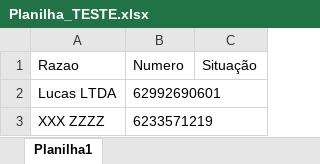
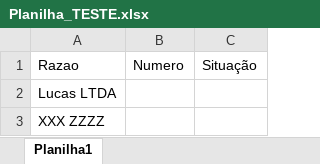
Before and after one commit to devmatheusgomes/WhatsApp-Message-from-Excel-File, an Excel workbook: Planilha_TESTE.xlsx, sheet Planilha1, drawn as a sheet; values as stored, in another font and other column widths than the file's, no borders; the diff names each change by its address in the sheet, - before the commit and + after, or states it on an @@ line.

Commit message:
Update Except and Sheet

```diff
--- a/Planilha_TESTE.xlsx (sheet Planilha1)
+++ b/Planilha_TESTE.xlsx (sheet Planilha1)
-B2: 62992690601
+B2: (empty)
-B3: 6233571219
+B3: (empty)
```
Also changed, not shown: 1 other file.
